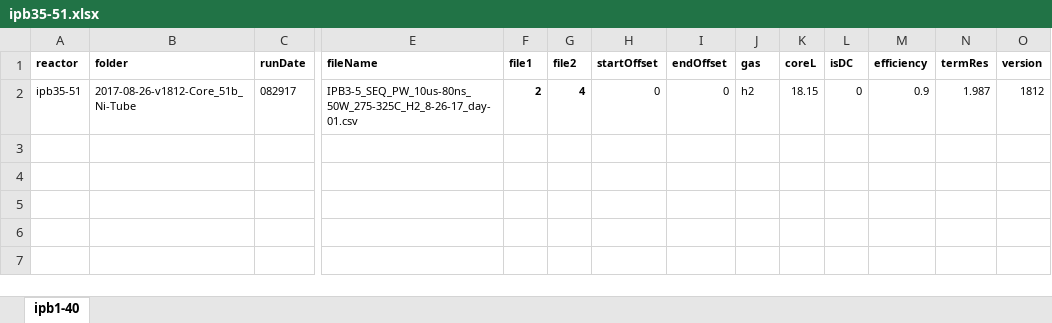
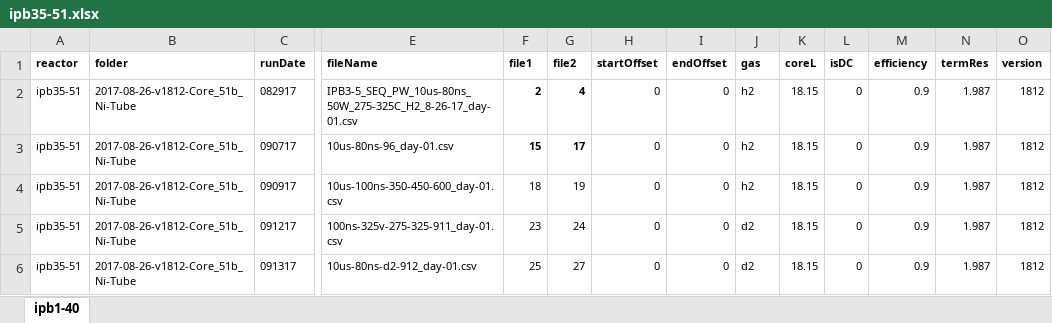
Before and after one commit to jliu4/BE, an Excel workbook: matlab/logDataProcess/ipb35-51.xlsx, sheet ipb1-40, drawn as a sheet; only a part is shown, gaps mark what is left out; values as stored, in another font and other column widths than the file's, no borders; rows hold the shown columns only; the diff names each change by its address in the sheet, - before the commit and + after, or states it on an @@ line.

```diff
--- a/matlab/logDataProcess/ipb35-51.xlsx (sheet ipb1-40)
+++ b/matlab/logDataProcess/ipb35-51.xlsx (sheet ipb1-40)
+row 3: ipb35-51 | 2017-08-26-v1812-Core_51b_Ni-Tube | 090717 | 10us-80ns-96_day-01.csv | 15 | 17 | 0 | 0 | h2 | 18.15 | 0 | 0.9 | 1.987 | 1812
+row 4: ipb35-51 | 2017-08-26-v1812-Core_51b_Ni-Tube | 090917 | 10us-100ns-350-450-600_day-01.csv | 18 | 19 | 0 | 0 | h2 | 18.15 | 0 | 0.9 | 1.987 | 1812
+row 5: ipb35-51 | 2017-08-26-v1812-Core_51b_Ni-Tube | 091217 | 100ns-325v-275-325-911_day-01.csv | 23 | 24 | 0 | 0 | d2 | 18.15 | 0 | 0.9 | 1.987 | 1812
+row 6: ipb35-51 | 2017-08-26-v1812-Core_51b_Ni-Tube | 091317 | 10us-80ns-d2-912_day-01.csv | 25 | 27 | 0 | 0 | d2 | 18.15 | 0 | 0.9 | 1.987 | 1812
```
Also changed, not shown: matlab/logDataProcess/google-060217.xlsx, matlab/logDataProcess/ipb43-14.xlsx, 9 other files.
